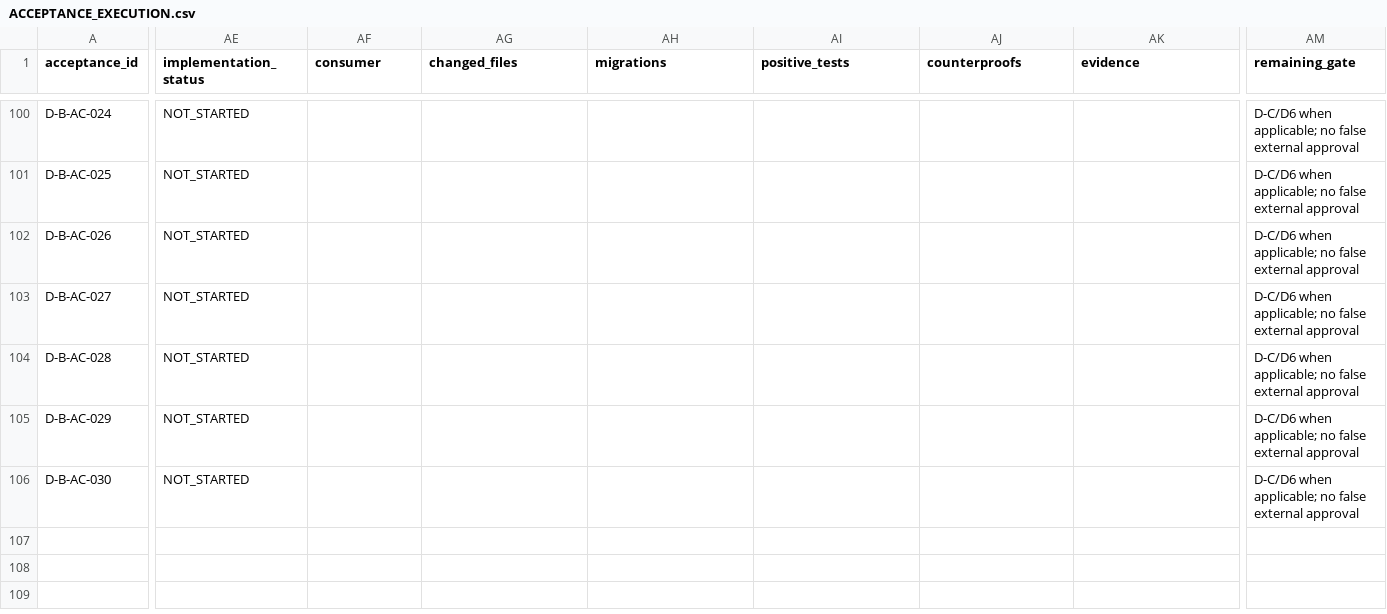
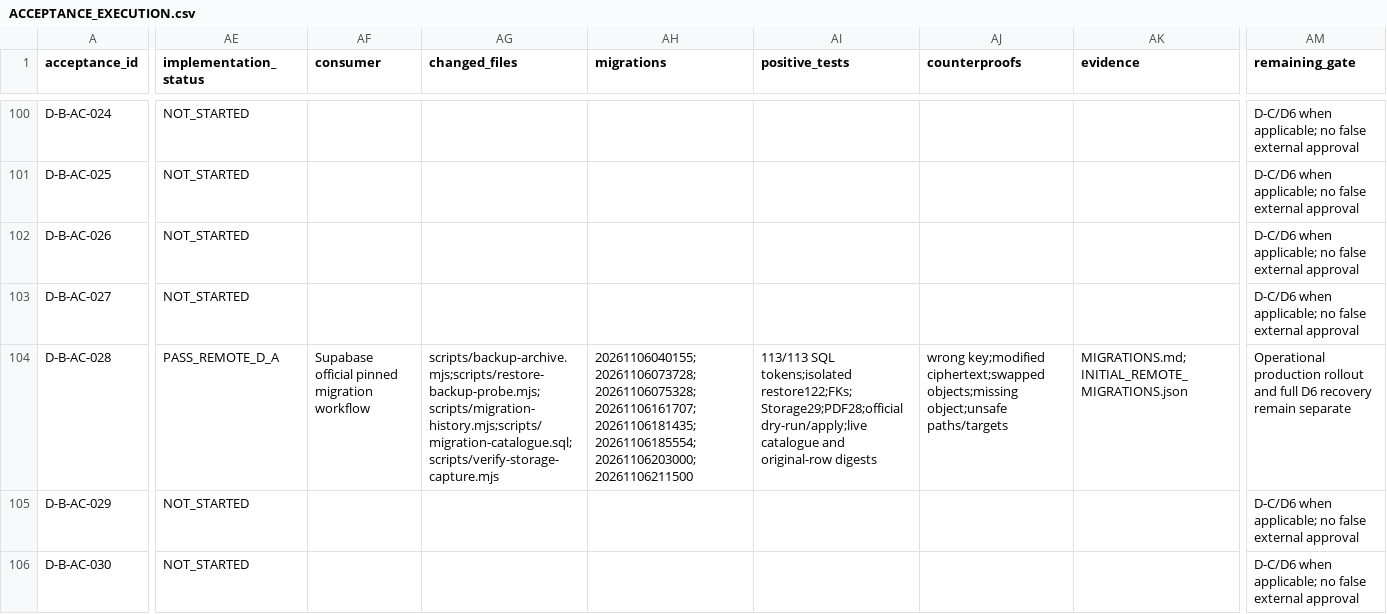
Before and after one commit to RMZZFAJ/home-care-assistant, a CSV file: docs/audits/D/D-B/ACCEPTANCE_EXECUTION.csv, drawn as a sheet; only a part is shown, gaps mark what is left out; the diff names each change by its address in the sheet, - before the commit and + after, or states it on an @@ line.

Commit message:
feat(ops): verify encrypted recovery and reconcile D-A remote migrations

```diff
--- a/docs/audits/D/D-B/ACCEPTANCE_EXECUTION.csv
+++ b/docs/audits/D/D-B/ACCEPTANCE_EXECUTION.csv
-AE104 (implementation_status): NOT_STARTED
+AE104 (implementation_status): PASS_REMOTE_D_A
-AF104 (consumer): (empty)
+AF104 (consumer): Supabase official pinned migration workflow
-AG104 (changed_files): (empty)
+AG104 (changed_files): scripts/backup-archive.mjs;scripts/restore-backup-probe.mjs;scripts/migration-history.mjs;scripts/migration-catalogue.sql;scripts/verify-storage-capture.mjs
-AH104 (migrations): (empty)
+AH104 (migrations): 20261106040155;20261106073728;20261106075328;20261106161707;20261106181435;20261106185554;20261106203000;20261106211500
-AI104 (positive_tests): (empty)
+AI104 (positive_tests): 113/113 SQL tokens;isolated restore122;FKs;Storage29;PDF28;official dry-run/apply;live catalogue and original-row digests
-AJ104 (counterproofs): (empty)
+AJ104 (counterproofs): wrong key;modified ciphertext;swapped objects;missing object;unsafe paths/targets
-AK104 (evidence): (empty)
+AK104 (evidence): MIGRATIONS.md;INITIAL_REMOTE_MIGRATIONS.json
-AM104 (remaining_gate): D-C/D6 when applicable; no false external approval
+AM104 (remaining_gate): Operational production rollout and full D6 recovery remain separate
```
Also changed, not shown: 20 other files.
